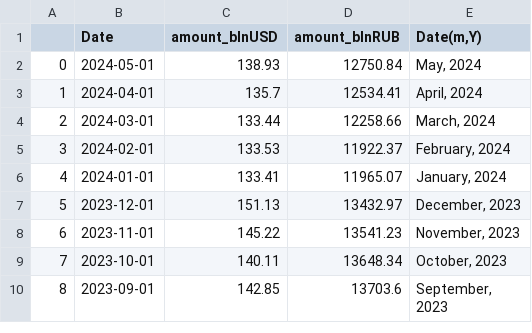
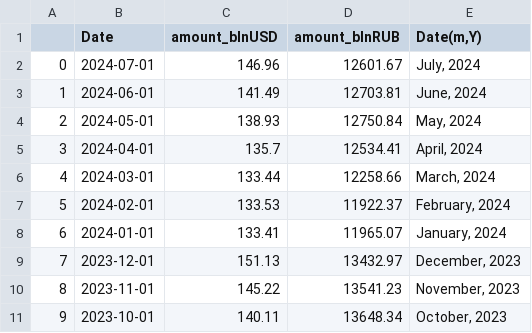
Before and after one commit to winterForestStump/RNWF, a CSV file: data/rnwf.csv, drawn as a sheet; only a part is shown; the shorter side is filled out with more unchanged rows; addresses are those after the commit; the diff names each change by its address in the sheet, - before the commit and + after, or states it on an @@ line.

```diff
--- a/data/rnwf.csv
+++ b/data/rnwf.csv
+row 2: 0 | 2024-07-01 | 146.96 | 12601.67 | July, 2024
+row 3: 1 | 2024-06-01 | 141.49 | 12703.81 | June, 2024
@@ column A renumbered from row 4 down @@
```
Also changed, not shown: 2 other files.
